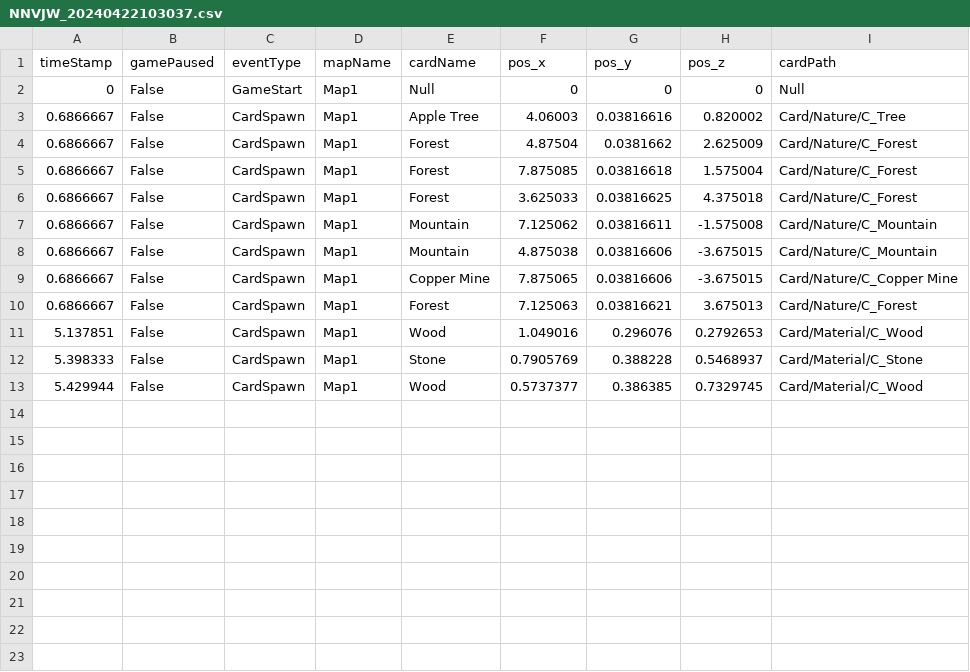
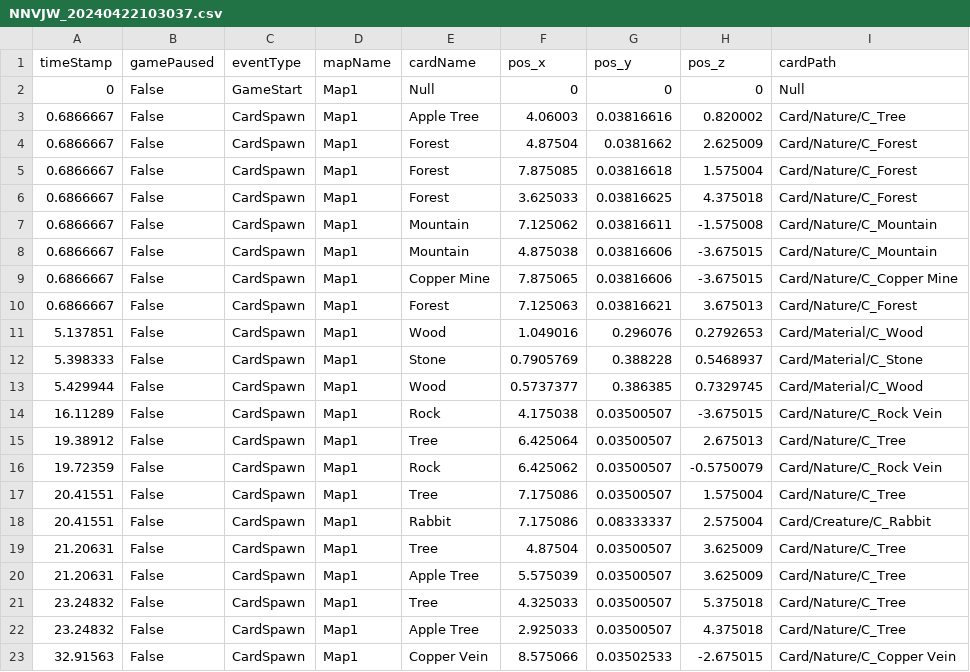
Before and after one commit to SuperHellCat/TCS_TELEREPO, a CSV file: Data/Recent/NNVJW_20240422103037.csv, drawn as a sheet; the diff names each change by its address in the sheet, - before the commit and + after, or states it on an @@ line.

Commit message:
New Data Recorded At 2024-04-22-10-31-42

```diff
--- a/Data/Recent/NNVJW_20240422103037.csv
+++ b/Data/Recent/NNVJW_20240422103037.csv
+row 14: 16.11289 | False | CardSpawn | Map1 | Rock | 4.175038 | 0.03500507 | -3.675015 | Card/Nature/C_Rock Vein
+row 15: 19.38912 | False | CardSpawn | Map1 | Tree | 6.425064 | 0.03500507 | 2.675013 | Card/Nature/C_Tree
+row 16: 19.72359 | False | CardSpawn | Map1 | Rock | 6.425062 | 0.03500507 | -0.5750079 | Card/Nature/C_Rock Vein
+row 17: 20.41551 | False | CardSpawn | Map1 | Tree | 7.175086 | 0.03500507 | 1.575004 | Card/Nature/C_Tree
+row 18: 20.41551 | False | CardSpawn | Map1 | Rabbit | 7.175086 | 0.08333337 | 2.575004 | Card/Creature/C_Rabbit
+row 19: 21.20631 | False | CardSpawn | Map1 | Tree | 4.87504 | 0.03500507 | 3.625009 | Card/Nature/C_Tree
+row 20: 21.20631 | False | CardSpawn | Map1 | Apple Tree | 5.575039 | 0.03500507 | 3.625009 | Card/Nature/C_Tree
+row 21: 23.24832 | False | CardSpawn | Map1 | Tree | 4.325033 | 0.03500507 | 5.375018 | Card/Nature/C_Tree
+row 22: 23.24832 | False | CardSpawn | Map1 | Apple Tree | 2.925033 | 0.03500507 | 4.375018 | Card/Nature/C_Tree
+row 23: 32.91563 | False | CardSpawn | Map1 | Copper Vein | 8.575066 | 0.03502533 | -2.675015 | Card/Nature/C_Copper Vein
```
